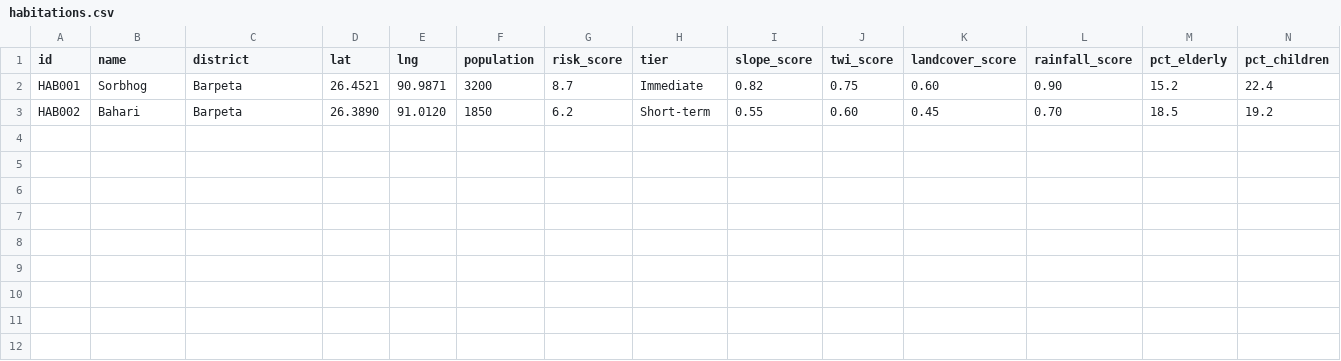
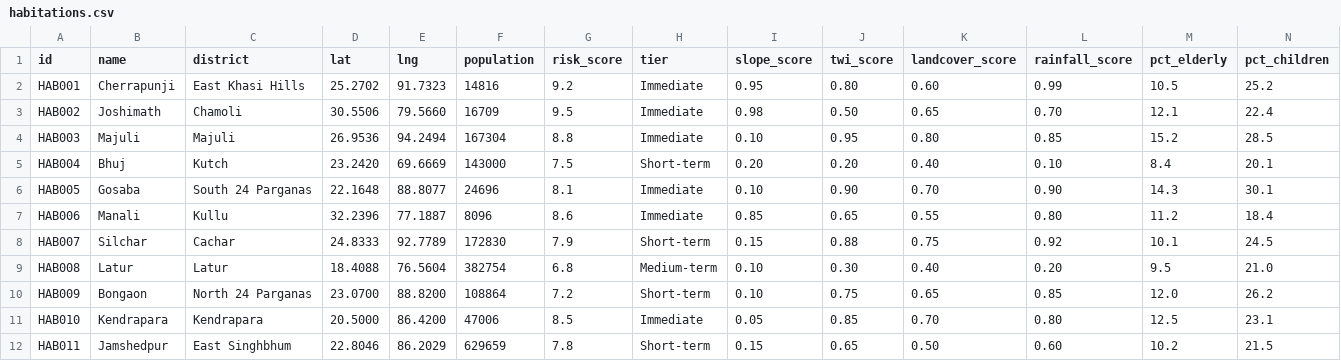
Before and after one commit to PranavDesai-Git/SNE-DRS, a CSV file: data/habitations.csv, drawn as a sheet.

```diff
--- a/data/habitations.csv
+++ b/data/habitations.csv
@@ -1,3 +1,12 @@
 id,name,district,lat,lng,population,risk_score,tier,slope_score,twi_score,landcover_score,rainfall_score,pct_elderly,pct_children
-HAB001,Sorbhog,Barpeta,26.4521,90.9871,3200,8.7,Immediate,0.82,0.75,0.60,0.90,15.2,22.4
-HAB002,Bahari,Barpeta,26.3890,91.0120,1850,6.2,Short-term,0.55,0.60,0.45,0.70,18.5,19.2
+HAB001,Cherrapunji,East Khasi Hills,25.2702,91.7323,14816,9.2,Immediate,0.95,0.80,0.60,0.99,10.5,25.2
+HAB002,Joshimath,Chamoli,30.5506,79.5660,16709,9.5,Immediate,0.98,0.50,0.65,0.70,12.1,22.4
+HAB003,Majuli,Majuli,26.9536,94.2494,167304,8.8,Immediate,0.10,0.95,0.80,0.85,15.2,28.5
+HAB004,Bhuj,Kutch,23.2420,69.6669,143000,7.5,Short-term,0.20,0.20,0.40,0.10,8.4,20.1
+HAB005,Gosaba,South 24 Parganas,22.1648,88.8077,24696,8.1,Immediate,0.10,0.90,0.70,0.90,14.3,30.1
+HAB006,Manali,Kullu,32.2396,77.1887,8096,8.6,Immediate,0.85,0.65,0.55,0.80,11.2,18.4
+HAB007,Silchar,Cachar,24.8333,92.7789,172830,7.9,Short-term,0.15,0.88,0.75,0.92,10.1,24.5
+HAB008,Latur,Latur,18.4088,76.5604,382754,6.8,Medium-term,0.10,0.30,0.40,0.20,9.5,21.0
+HAB009,Bongaon,North 24 Parganas,23.0700,88.8200,108864,7.2,Short-term,0.10,0.75,0.65,0.85,12.0,26.2
+HAB010,Kendrapara,Kendrapara,20.5000,86.4200,47006,8.5,Immediate,0.05,0.85,0.70,0.80,12.5,23.1
+HAB011,Jamshedpur,East Singhbhum,22.8046,86.2029,629659,7.8,Short-term,0.15,0.65,0.50,0.60,10.2,21.5
```
Also changed, not shown: data/sites.csv, 13 other files.
